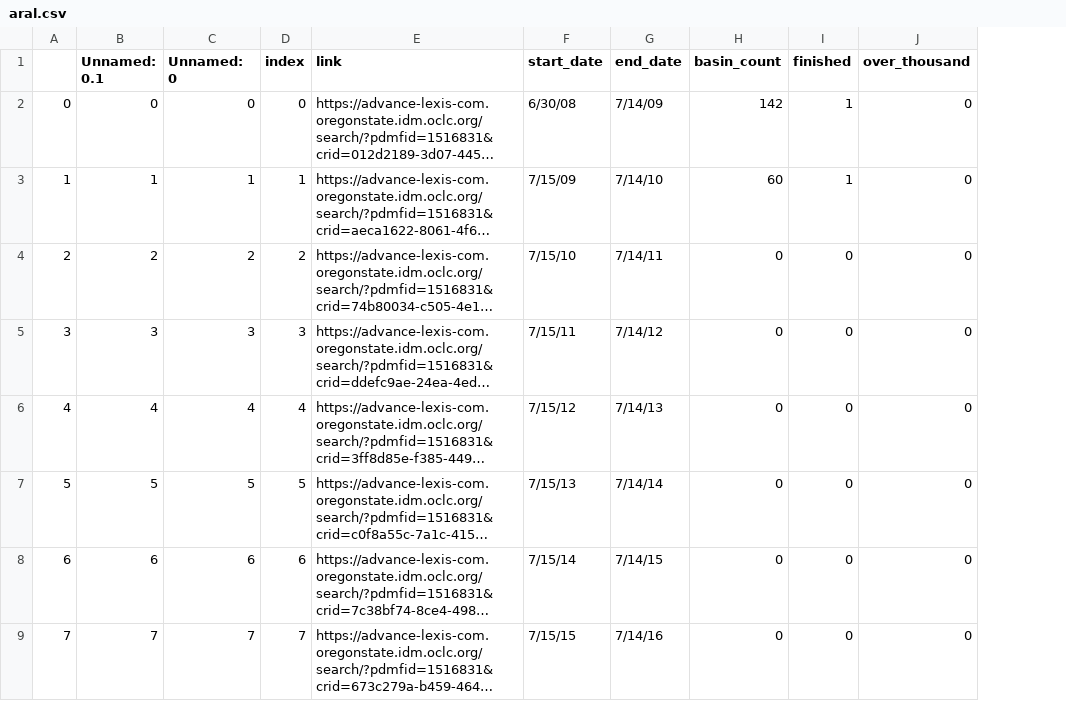
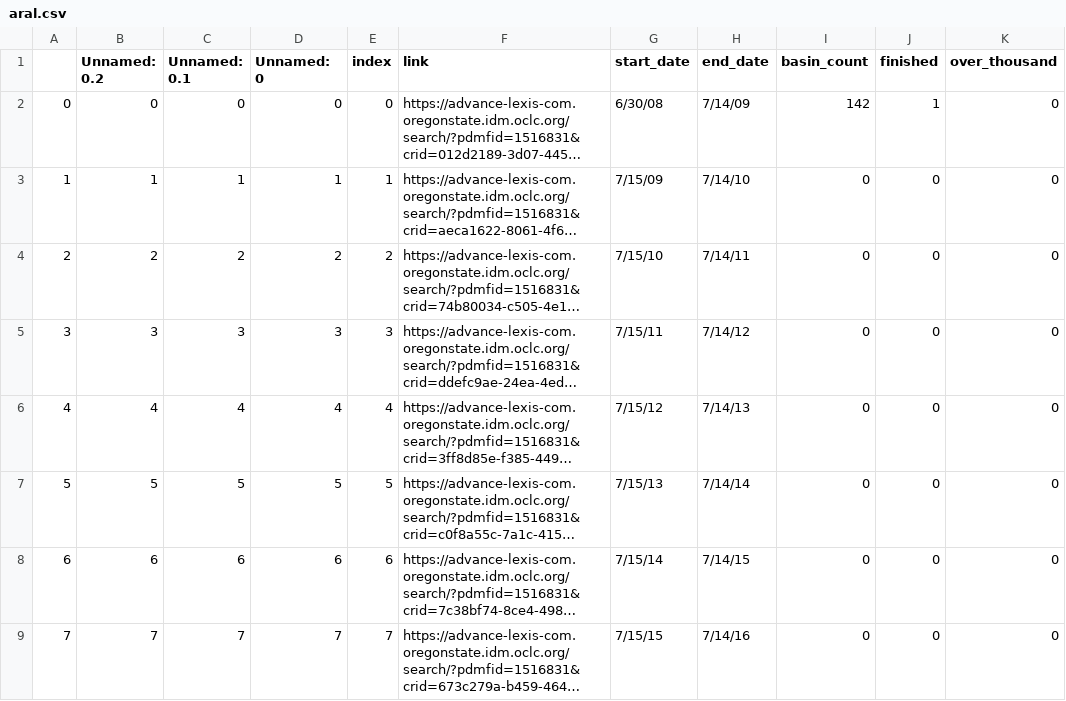
Before and after one commit to davicx/geography, a CSV file: master_to_do/aral.csv, drawn as a sheet; only a part is shown; long unchanged cells end in …; addresses are those after the commit; the diff names each change by its address in the sheet, - before the commit and + after, or states it on an @@ line.

```diff
--- a/master_to_do/aral.csv
+++ b/master_to_do/aral.csv
+column B (Unnamed: 0.2), rows 2-9: 0 | 1 | 2 | 3 | 4 | 5 | 6 | 7
-I3 (basin_count): 60
+I3 (basin_count): 0
-J3 (finished): 1
+J3 (finished): 0
```
Also changed, not shown: 4 other files.
